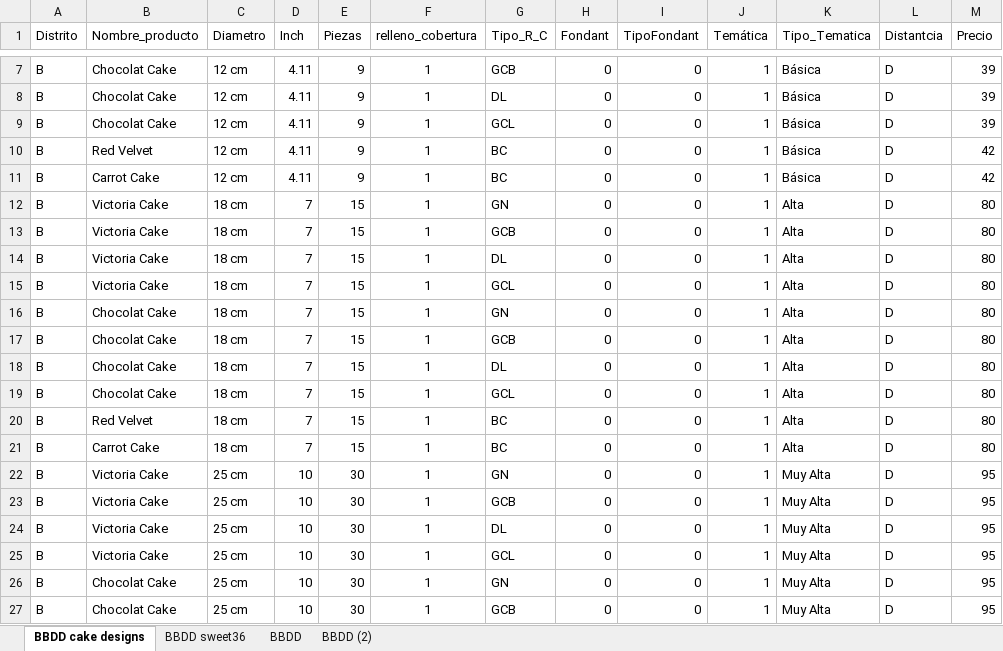
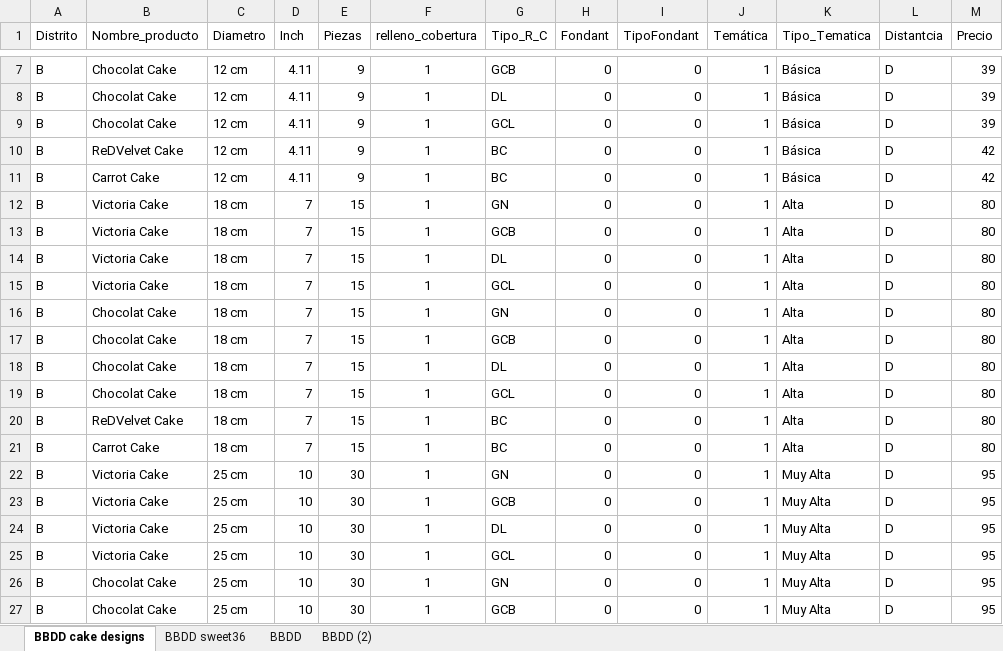
Before and after one commit to marypinzon13/FinalProyect, an Excel workbook: Ironhack/week_9/Mid-bootcamp-project_4/data/clean/BBDD_cake.xlsx, sheet BBDD cake designs, drawn as a sheet; only a part is shown, gaps mark what is left out; values as stored, in another font and other column widths than the file's, no borders; the diff names each change by its address in the sheet, - before the commit and + after, or states it on an @@ line.

```diff
--- a/Ironhack/week_9/Mid-bootcamp-project_4/data/clean/BBDD_cake.xlsx (sheet BBDD cake designs)
+++ b/Ironhack/week_9/Mid-bootcamp-project_4/data/clean/BBDD_cake.xlsx (sheet BBDD cake designs)
-B10 (Nombre_producto): Red Velvet
+B10 (Nombre_producto): ReDVelvet Cake
-B20 (Nombre_producto): Red Velvet
+B20 (Nombre_producto): ReDVelvet Cake
```
Also changed, not shown: sheet BBDD (2), sheet BBDD, sheet BBDD sweet36, Ironhack/week_9/Mid-bootcamp-project_4/data/rew/PrecioVentaTartas.xlsx, 2 other files.
